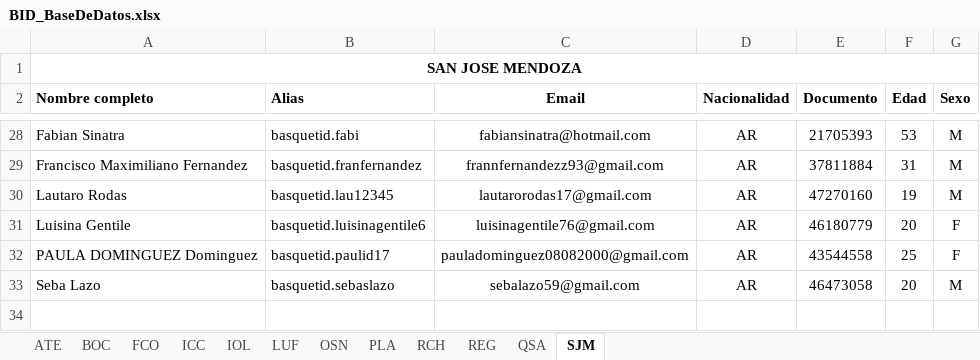
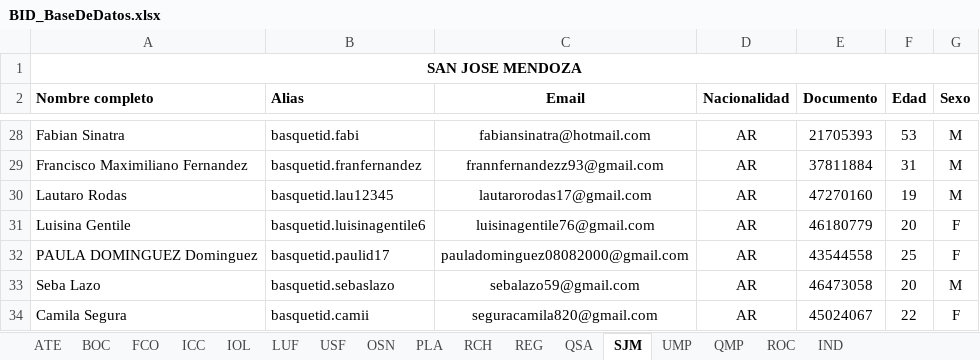
Before and after one commit to cab-desarrollo/basquet_id_fans, an Excel workbook: BID_BaseDeDatos.xlsx, sheet SJM, drawn as a sheet; only a part is shown, gaps mark what is left out; values as stored, in another font and other column widths than the file's, no borders; charts and pictures not drawn; the diff names each change by its address in the sheet, - before the commit and + after, or states it on an @@ line.

```diff
--- a/BID_BaseDeDatos.xlsx (sheet SJM)
+++ b/BID_BaseDeDatos.xlsx (sheet SJM)
+sheet tab: USF
+sheet tab: UMP
+sheet tab: QMP
+sheet tab: ROC
+sheet tab: IND
+row 34: Camila Segura | basquetid.camii | seguracamila820@gmail.com | AR | 45024067 | 22 | F
```
Also changed, not shown: sheet LUF, sheet RCH, sheet ATE, sheet FCO, sheet OSN, sheet BOC, 1 more sheet, charts or pictures.
